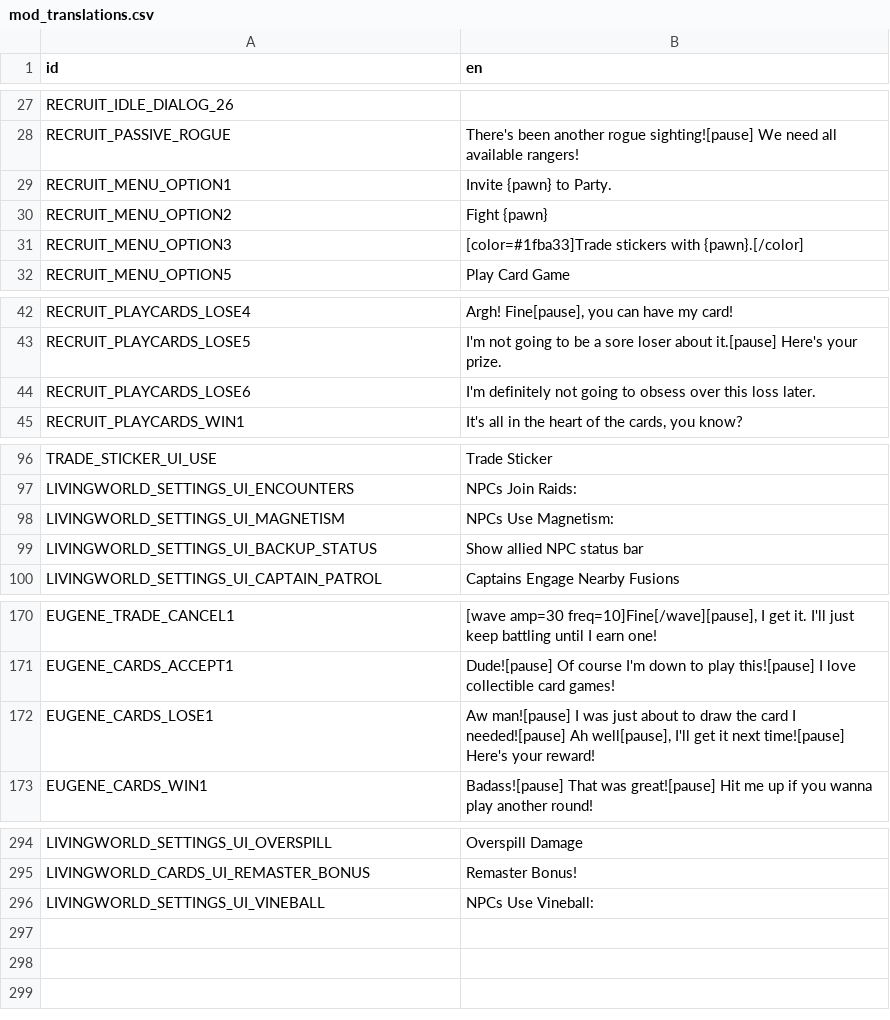
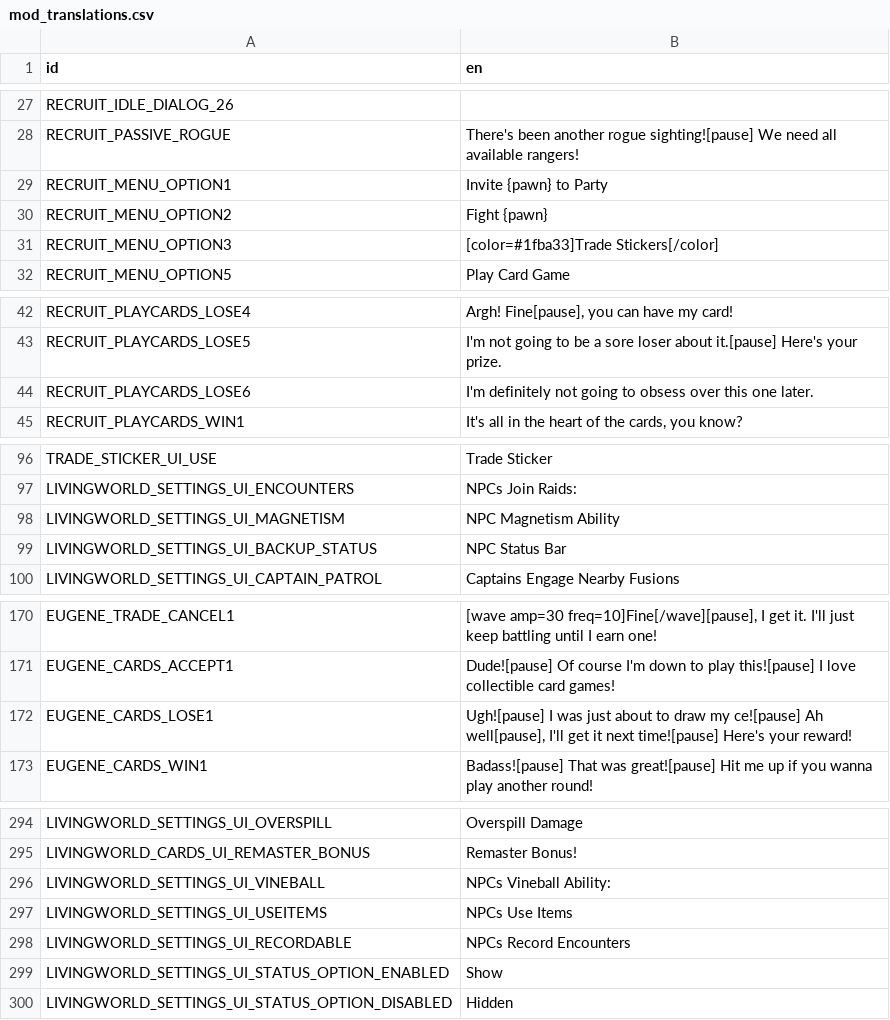
Before and after one commit to ninaforce13/LivingWorld, a CSV file: translations/mod_translations.csv, drawn as a sheet; only a part is shown, gaps mark what is left out.

Commit message:
Texts and Bugs
-Fixed bug with holocard drop rates
-Added new settings for battle behaviors
-Added new item battle behaviors

```diff
--- a/translations/mod_translations.csv
+++ b/translations/mod_translations.csv
@@ -28,5 +28,5 @@ RECRUIT_IDLE_DIALOG_26,
 RECRUIT_PASSIVE_ROGUE,There's been another rogue sighting![pause] We need all available rangers!
-RECRUIT_MENU_OPTION1,Invite {pawn} to Party.
+RECRUIT_MENU_OPTION1,Invite {pawn} to Party
 RECRUIT_MENU_OPTION2,Fight {pawn}
-RECRUIT_MENU_OPTION3,[color=#1fba33]Trade stickers with {pawn}.[/color]
+RECRUIT_MENU_OPTION3,[color=#1fba33]Trade Stickers[/color]
 RECRUIT_MENU_OPTION5,Play Card Game
@@ -43,3 +43,3 @@ RECRUIT_PLAYCARDS_LOSE4,"Argh! Fine[pause], you can have my card!"
 RECRUIT_PLAYCARDS_LOSE5,I'm not going to be a sore loser about it.[pause] Here's your prize.
-RECRUIT_PLAYCARDS_LOSE6,I'm definitely not going to obsess over this loss later.
+RECRUIT_PLAYCARDS_LOSE6,I'm definitely not going to obsess over this one later.
 RECRUIT_PLAYCARDS_WIN1,"It's all in the heart of the cards, you know?"
@@ -97,4 +97,4 @@ TRADE_STICKER_UI_USE,Trade Sticker
 LIVINGWORLD_SETTINGS_UI_ENCOUNTERS,NPCs Join Raids:
-LIVINGWORLD_SETTINGS_UI_MAGNETISM, NPCs Use Magnetism:
-LIVINGWORLD_SETTINGS_UI_BACKUP_STATUS,Show allied NPC status bar
+LIVINGWORLD_SETTINGS_UI_MAGNETISM,NPC Magnetism Ability
+LIVINGWORLD_SETTINGS_UI_BACKUP_STATUS,NPC Status Bar
 LIVINGWORLD_SETTINGS_UI_CAPTAIN_PATROL,Captains Engage Nearby Fusions
@@ -171,3 +171,3 @@ EUGENE_TRADE_CANCEL1,"[wave amp=30 freq=10]Fine[/wave][pause], I get it. I'll ju
 EUGENE_CARDS_ACCEPT1,Dude![pause] Of course I'm down to play this![pause] I love collectible card games!
-EUGENE_CARDS_LOSE1,"Aw man![pause] I was just about to draw the card I needed![pause] Ah well[pause], I'll get it next time![pause] Here's your reward!"
+EUGENE_CARDS_LOSE1,"Ugh![pause] I was just about to draw my ce![pause] Ah well[pause], I'll get it next time![pause] Here's your reward!"
 EUGENE_CARDS_WIN1,Badass![pause] That was great![pause] Hit me up if you wanna play another round!
@@ -295,2 +295,6 @@ LIVINGWORLD_SETTINGS_UI_OVERSPILL,Overspill Damage
 LIVINGWORLD_CARDS_UI_REMASTER_BONUS,Remaster Bonus!
-LIVINGWORLD_SETTINGS_UI_VINEBALL,NPCs Use Vineball:
+LIVINGWORLD_SETTINGS_UI_VINEBALL,NPCs Vineball Ability:
+LIVINGWORLD_SETTINGS_UI_USEITEMS,NPCs Use Items
+LIVINGWORLD_SETTINGS_UI_RECORDABLE,NPCs Record Encounters
+LIVINGWORLD_SETTINGS_UI_STATUS_OPTION_ENABLED,Show
+LIVINGWORLD_SETTINGS_UI_STATUS_OPTION_DISABLED,Hidden
```
Also changed, not shown: 24 other files.
